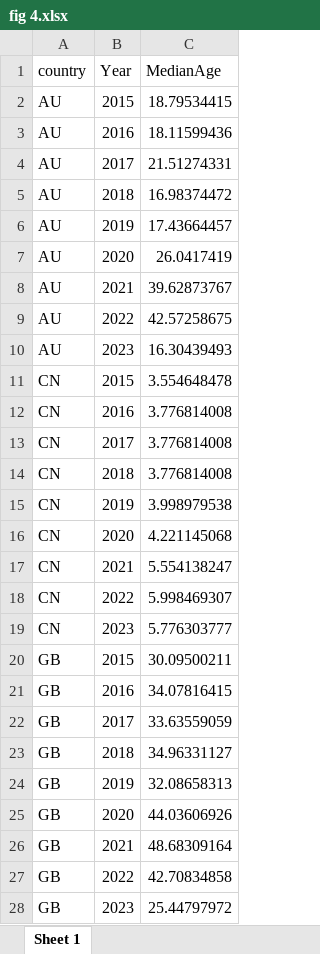
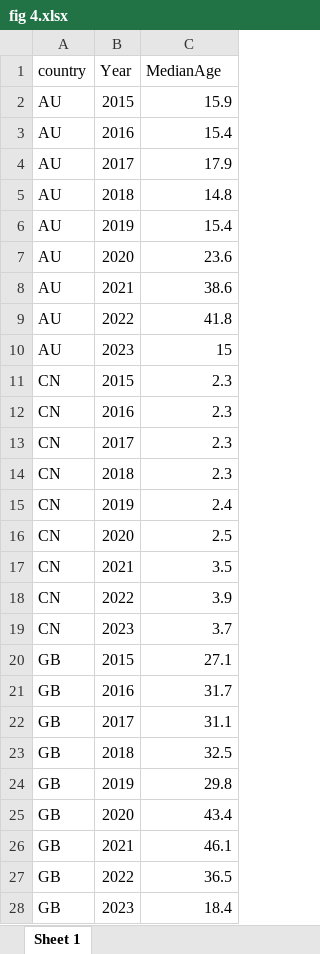
Before and after one commit to xmusphlkg/PertussisIncidence, an Excel workbook: Outcome/fig data/fig 4.xlsx, sheet Sheet 1, drawn as a sheet; only a part is shown; values as stored, in another font and other column widths than the file's, no borders; the diff covers the shown part only; the diff names each change by its address in the sheet, - before the commit and + after, or states it on an @@ line.

```diff
--- a/Outcome/fig data/fig 4.xlsx (sheet Sheet 1)
+++ b/Outcome/fig data/fig 4.xlsx (sheet Sheet 1)
-C2 (MedianAge): 18.79534415
+C2 (MedianAge): 15.9
-C3 (MedianAge): 18.11599436
+C3 (MedianAge): 15.4
-C4 (MedianAge): 21.51274331
+C4 (MedianAge): 17.9
-C5 (MedianAge): 16.98374472
+C5 (MedianAge): 14.8
-C6 (MedianAge): 17.43664457
+C6 (MedianAge): 15.4
-C7 (MedianAge): 26.0417419
+C7 (MedianAge): 23.6
-C8 (MedianAge): 39.62873767
+C8 (MedianAge): 38.6
-C9 (MedianAge): 42.57258675
+C9 (MedianAge): 41.8
-C10 (MedianAge): 16.30439493
+C10 (MedianAge): 15
-C11 (MedianAge): 3.554648478
+C11 (MedianAge): 2.3
-C12:C14 (MedianAge): 3.776814008
+C12:C14 (MedianAge): 2.3
-C15 (MedianAge): 3.998979538
+C15 (MedianAge): 2.4
-C16 (MedianAge): 4.221145068
+C16 (MedianAge): 2.5
-C17 (MedianAge): 5.554138247
+C17 (MedianAge): 3.5
-C18 (MedianAge): 5.998469307
+C18 (MedianAge): 3.9
-C19 (MedianAge): 5.776303777
+C19 (MedianAge): 3.7
-C20 (MedianAge): 30.09500211
+C20 (MedianAge): 27.1
-C21 (MedianAge): 34.07816415
+C21 (MedianAge): 31.7
-C22 (MedianAge): 33.63559059
+C22 (MedianAge): 31.1
-C23 (MedianAge): 34.96331127
+C23 (MedianAge): 32.5
-C24 (MedianAge): 32.08658313
+C24 (MedianAge): 29.8
-C25 (MedianAge): 44.03606926
+C25 (MedianAge): 43.4
-C26 (MedianAge): 48.68309164
+C26 (MedianAge): 46.1
-C27 (MedianAge): 42.70834858
+C27 (MedianAge): 36.5
-C28 (MedianAge): 25.44797972
+C28 (MedianAge): 18.4
```
Also changed, not shown: 38 edited cells elsewhere in this sheet, 10 other files.
